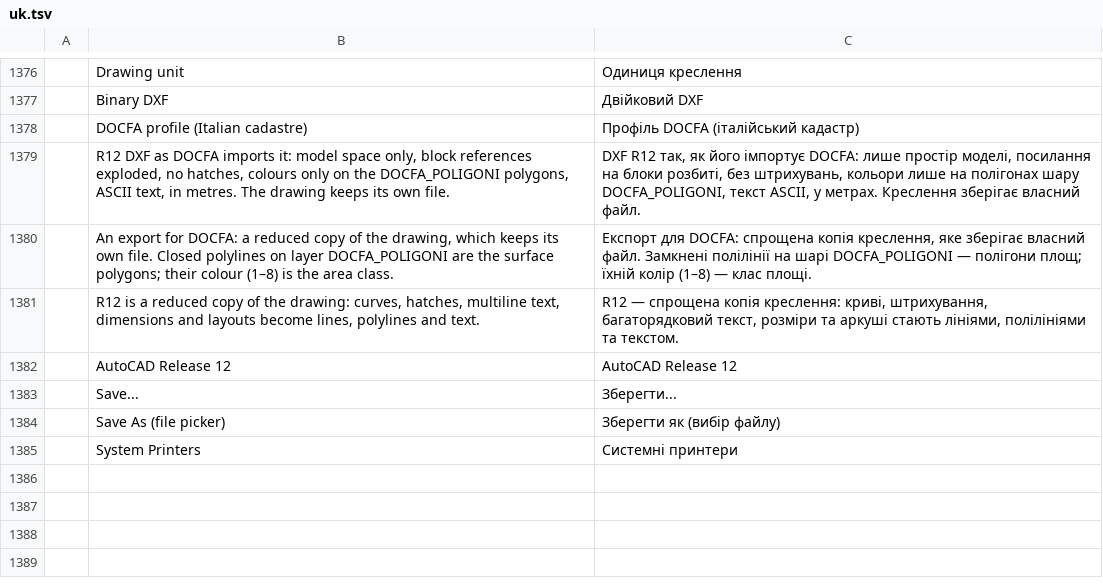
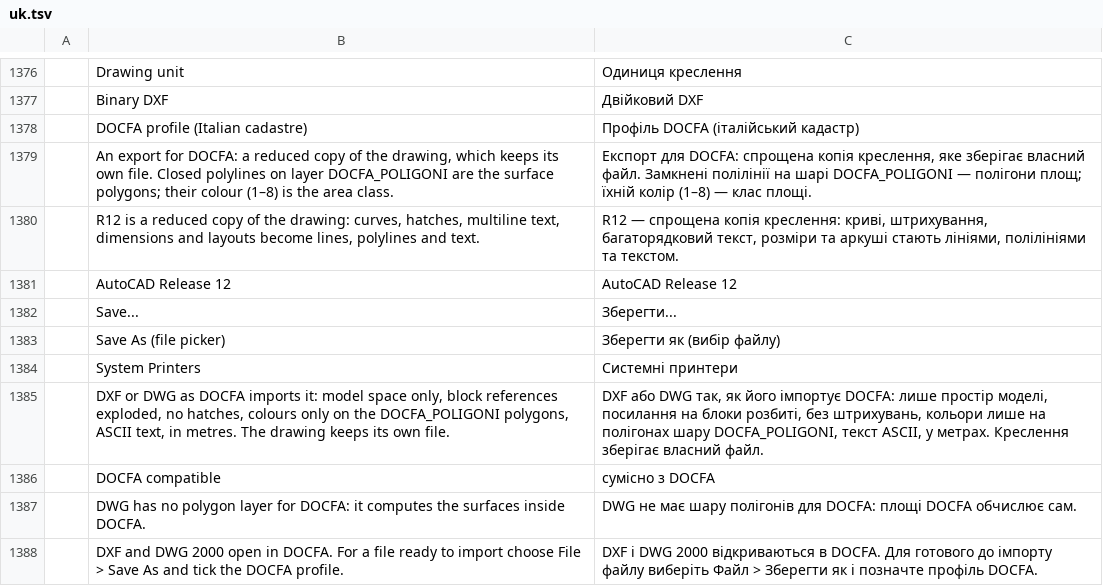
Before and after one commit to JareckiJ/cadcraft, a TSV file: crates/ui-egui/src/i18n/uk.tsv, drawn as a sheet; only a part is shown, gaps mark what is left out.

```diff
--- a/crates/ui-egui/src/i18n/uk.tsv
+++ b/crates/ui-egui/src/i18n/uk.tsv
@@ -1378,3 +1378,2 @@
 	DOCFA profile (Italian cadastre)	Профіль DOCFA (італійський кадастр)
-	R12 DXF as DOCFA imports it: model space only, block references exploded, no hatches, colours only on the DOCFA_POLIGONI polygons, ASCII text, in metres. The drawing keeps its own file.	DXF R12 так, як його імпортує DOCFA: лише простір моделі, посилання на блоки розбиті, без штрихувань, кольори лише на полігонах шару DOCFA_POLIGONI, текст ASCII, у метрах. Креслення зберігає власний файл.
 	An export for DOCFA: a reduced copy of the drawing, which keeps its own file. Closed polylines on layer DOCFA_POLIGONI are the surface polygons; their colour (1–8) is the area class.	Експорт для DOCFA: спрощена копія креслення, яке зберігає власний файл. Замкнені полілінії на шарі DOCFA_POLIGONI — полігони площ; їхній колір (1–8) — клас площі.
@@ -1385 +1384,5 @@
 	System Printers	Системні принтери
+	DXF or DWG as DOCFA imports it: model space only, block references exploded, no hatches, colours only on the DOCFA_POLIGONI polygons, ASCII text, in metres. The drawing keeps its own file.	DXF або DWG так, як його імпортує DOCFA: лише простір моделі, посилання на блоки розбиті, без штрихувань, кольори лише на полігонах шару DOCFA_POLIGONI, текст ASCII, у метрах. Креслення зберігає власний файл.
+	DOCFA compatible	сумісно з DOCFA
+	DWG has no polygon layer for DOCFA: it computes the surfaces inside DOCFA.	DWG не має шару полігонів для DOCFA: площі DOCFA обчислює сам.
+	DXF and DWG 2000 open in DOCFA. For a file ready to import choose File > Save As and tick the DOCFA profile.	DXF і DWG 2000 відкриваються в DOCFA. Для готового до імпорту файлу виберіть Файл > Зберегти як і позначте профіль DOCFA.
```
Also changed, not shown: crates/ui-egui/src/i18n/it.tsv, 8 other files.
